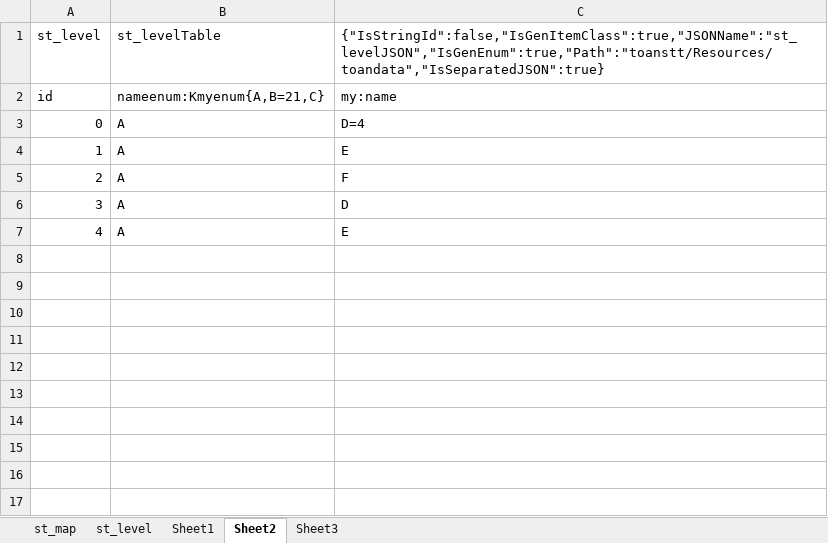
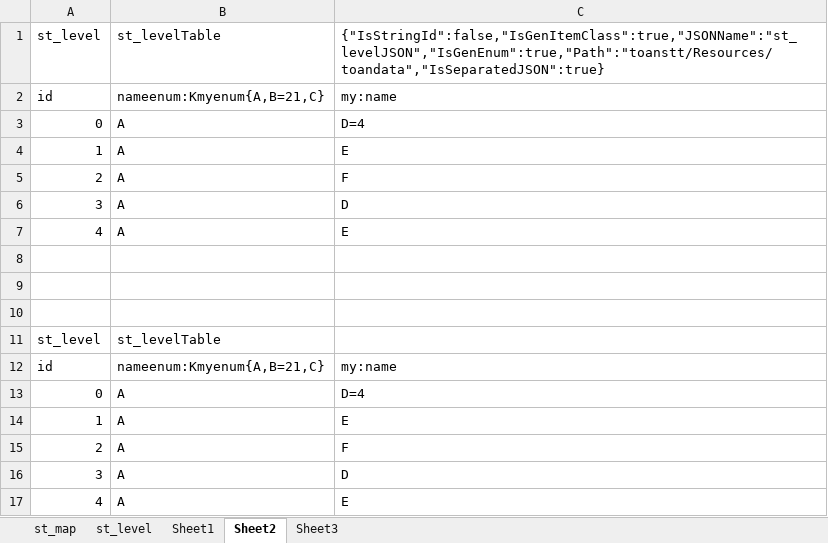
Before and after one commit to nmtoan91/STExcelToClass, an Excel workbook: Assets/STExcelToClass/Editor/dataSample.xlsx, sheet Sheet2, drawn as a sheet; values as stored, in another font and other column widths than the file's, no borders; the diff names each change by its address in the sheet, - before the commit and + after, or states it on an @@ line.

Commit message:
support empty meta info

```diff
--- a/Assets/STExcelToClass/Editor/dataSample.xlsx (sheet Sheet2)
+++ b/Assets/STExcelToClass/Editor/dataSample.xlsx (sheet Sheet2)
+row 8: (empty)
+row 9: (empty)
+row 10: (empty)
+row 11: st_level | st_levelTable
+row 12: id | nameenum:Kmyenum{A,B=21,C} | my:name
+row 13: 0 | A | D=4
+row 14: 1 | A | E
+row 15: 2 | A | F
+row 16: 3 | A | D
+row 17: 4 | A | E
```
Also changed, not shown: 5 other files.
